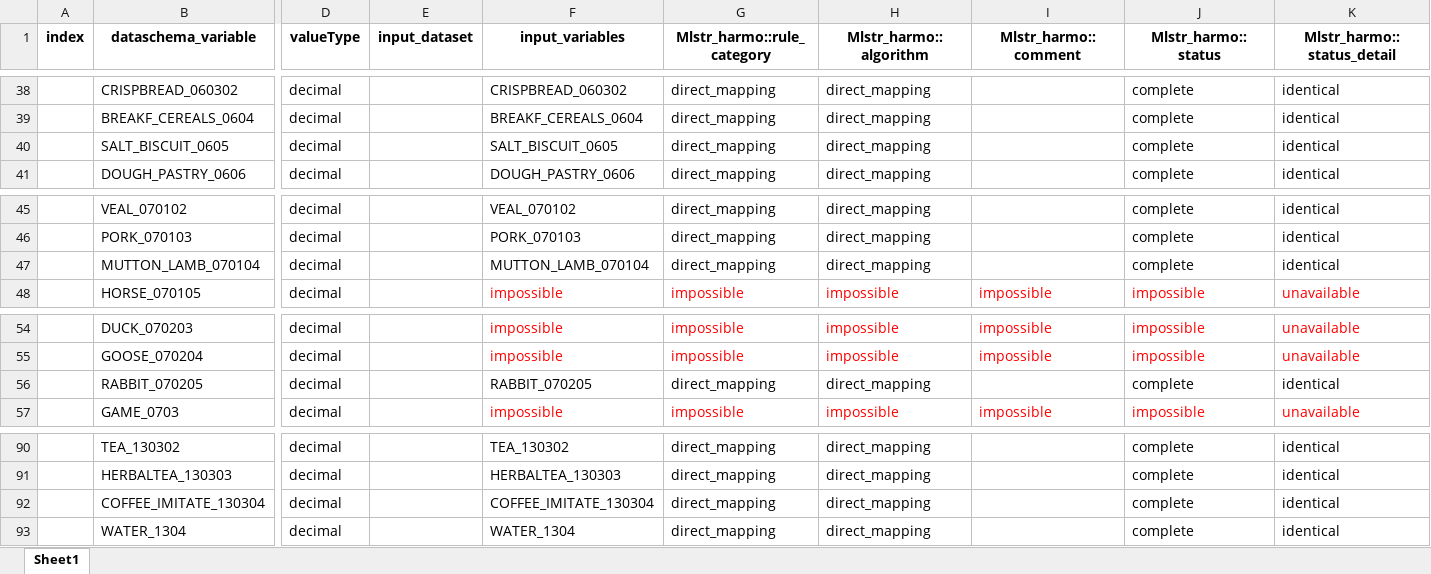
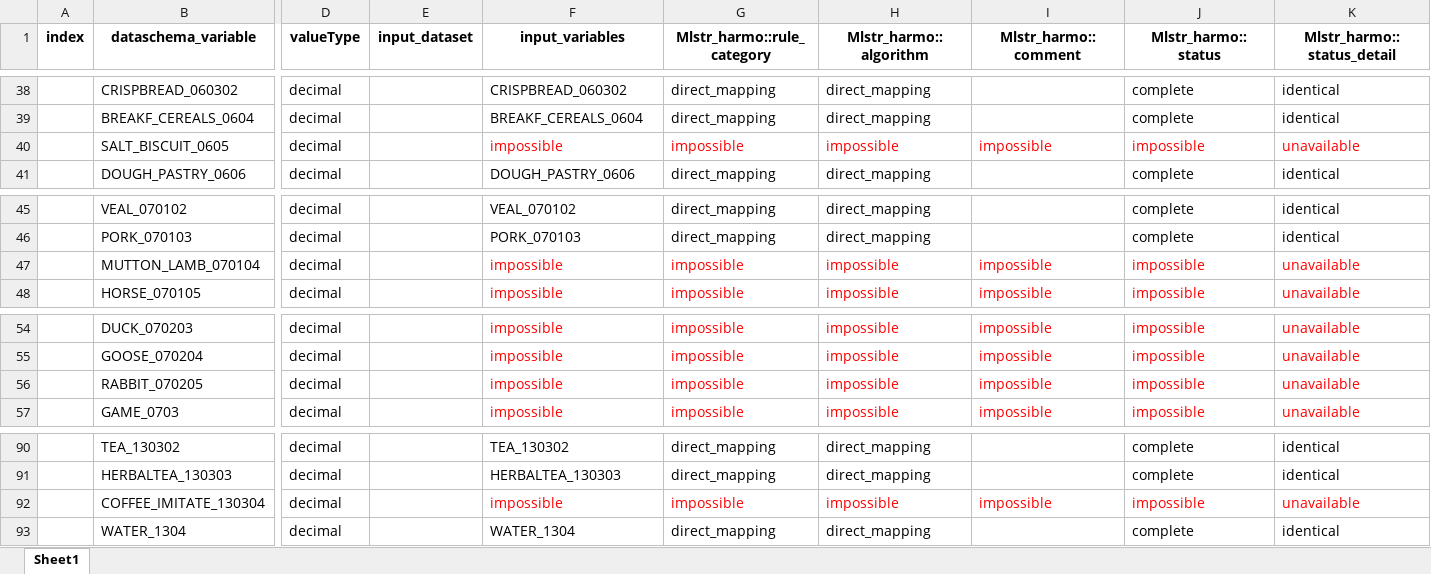
Before and after one commit to nfdi4health/use-cases-harmonisation, an Excel workbook: analyst/Franzi/rmonize/data_proc_elem/DPE_CARLA_FRANZI.xlsx, sheet Sheet1, drawn as a sheet; only a part is shown, gaps mark what is left out; values as stored, in another font and other column widths than the file's, no borders; the diff covers the shown part only; the diff names each change by its address in the sheet, - before the commit and + after, or states it on an @@ line.

```diff
--- a/analyst/Franzi/rmonize/data_proc_elem/DPE_CARLA_FRANZI.xlsx (sheet Sheet1)
+++ b/analyst/Franzi/rmonize/data_proc_elem/DPE_CARLA_FRANZI.xlsx (sheet Sheet1)
-F40 (input_variables): SALT_BISCUIT_0605
+F40 (input_variables): impossible
-F40:H40 text colour: black
+F40:H40 text colour: #FF0000
-G40 (Mlstr_harmo::rule_category): direct_mapping
+G40 (Mlstr_harmo::rule_category): impossible
-H40 (Mlstr_harmo::algorithm): direct_mapping
+H40 (Mlstr_harmo::algorithm): impossible
-I40 (Mlstr_harmo::comment): (empty)
+I40 (Mlstr_harmo::comment): impossible
-J40 (Mlstr_harmo::status): complete
+J40 (Mlstr_harmo::status): impossible
-J40:K40 text colour: black
+J40:K40 text colour: #FF0000
-K40 (Mlstr_harmo::status_detail): identical
+K40 (Mlstr_harmo::status_detail): unavailable
-F47 (input_variables): MUTTON_LAMB_070104
+F47 (input_variables): impossible
-F47:H47 text colour: black
+F47:H47 text colour: #FF0000
-G47 (Mlstr_harmo::rule_category): direct_mapping
+G47 (Mlstr_harmo::rule_category): impossible
-H47 (Mlstr_harmo::algorithm): direct_mapping
+H47 (Mlstr_harmo::algorithm): impossible
-I47 (Mlstr_harmo::comment): (empty)
+I47 (Mlstr_harmo::comment): impossible
-J47 (Mlstr_harmo::status): complete
+J47 (Mlstr_harmo::status): impossible
-J47:K47 text colour: black
+J47:K47 text colour: #FF0000
-K47 (Mlstr_harmo::status_detail): identical
+K47 (Mlstr_harmo::status_detail): unavailable
-F56 (input_variables): RABBIT_070205
+F56 (input_variables): impossible
-F56:H56 text colour: black
+F56:H56 text colour: #FF0000
-G56 (Mlstr_harmo::rule_category): direct_mapping
+G56 (Mlstr_harmo::rule_category): impossible
-H56 (Mlstr_harmo::algorithm): direct_mapping
+H56 (Mlstr_harmo::algorithm): impossible
-I56 (Mlstr_harmo::comment): (empty)
+I56 (Mlstr_harmo::comment): impossible
-J56 (Mlstr_harmo::status): complete
+J56 (Mlstr_harmo::status): impossible
-J56:K56 text colour: black
+J56:K56 text colour: #FF0000
-K56 (Mlstr_harmo::status_detail): identical
+K56 (Mlstr_harmo::status_detail): unavailable
-F92 (input_variables): COFFEE_IMITATE_130304
+F92 (input_variables): impossible
-F92:H92 text colour: black
+F92:H92 text colour: #FF0000
-G92 (Mlstr_harmo::rule_category): direct_mapping
+G92 (Mlstr_harmo::rule_category): impossible
-H92 (Mlstr_harmo::algorithm): direct_mapping
+H92 (Mlstr_harmo::algorithm): impossible
-I92 (Mlstr_harmo::comment): (empty)
+I92 (Mlstr_harmo::comment): impossible
-J92 (Mlstr_harmo::status): complete
+J92 (Mlstr_harmo::status): impossible
-J92:K92 text colour: black
+J92:K92 text colour: #FF0000
-K92 (Mlstr_harmo::status_detail): identical
+K92 (Mlstr_harmo::status_detail): unavailable
```
Also changed, not shown: 6 edited cells and cell formats elsewhere in this sheet, analyst/Franzi/rmonize/data_dictionary/DD_CARLA_FRANZI.xlsx, analyst/Ines/rmonize/data_proc_elem/DPE_CARLA_INES.xlsx, 17 other files.
